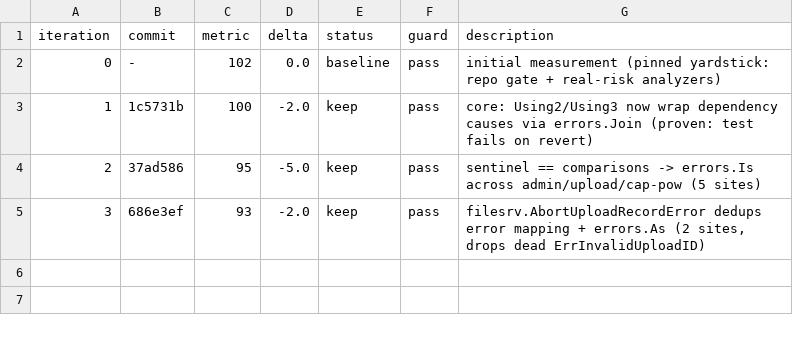
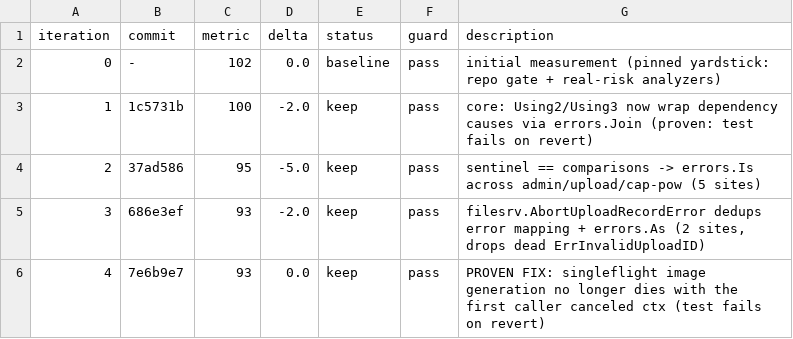
Before and after one commit to Rain-kl/Cyphr, a TSV file: .auto/results.tsv, drawn as a sheet.

Commit message:
chore(autoresearch): log iter 4 (proven bug fix, debt held at 93)

```diff
--- a/.auto/results.tsv
+++ b/.auto/results.tsv
@@ -5 +5,2 @@ iteration	commit	metric	delta	status	guard	description
 3	686e3ef	93	-2.0	keep	pass	filesrv.AbortUploadRecordError dedups error mapping + errors.As (2 sites, drops dead ErrInvalidUploadID)
+4	7e6b9e7	93	0.0	keep	pass	PROVEN FIX: singleflight image generation no longer dies with the first caller canceled ctx (test fails on revert)
```
